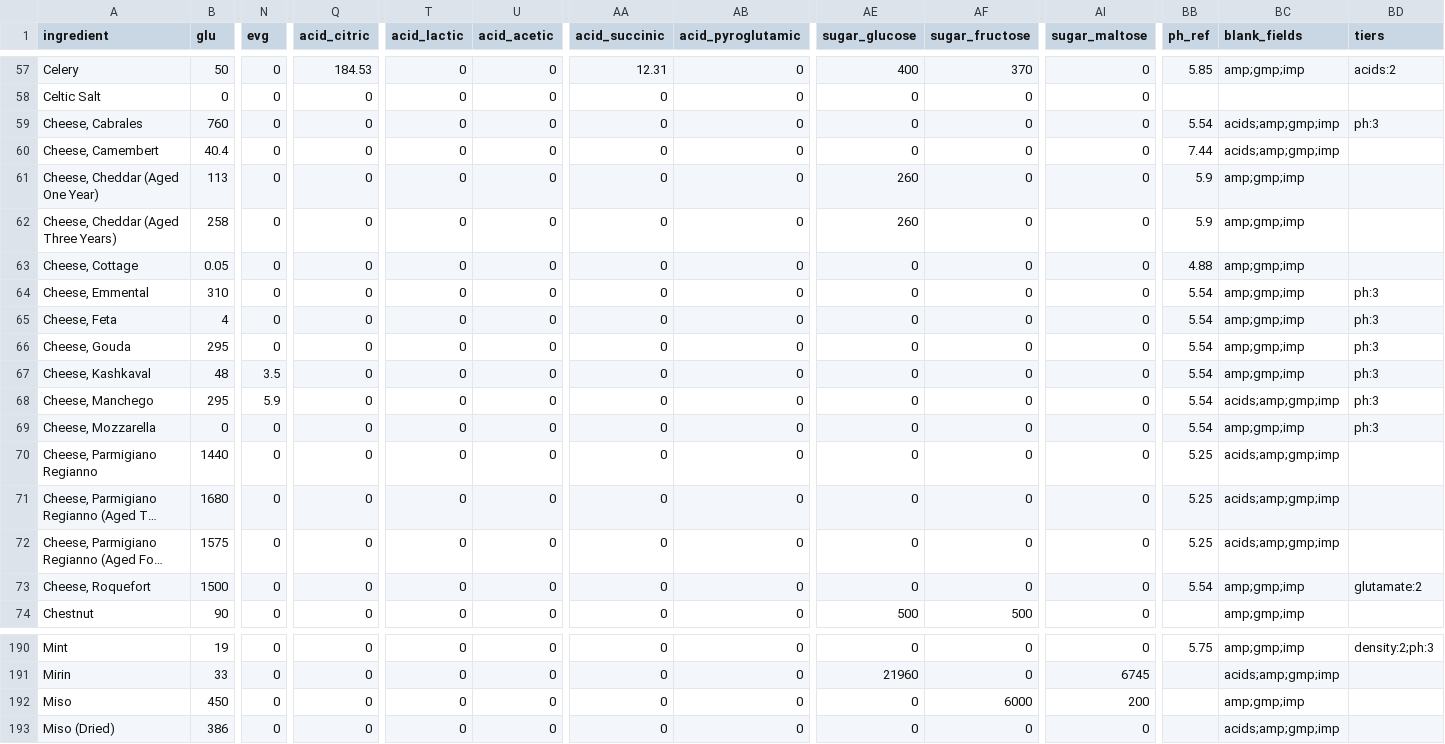
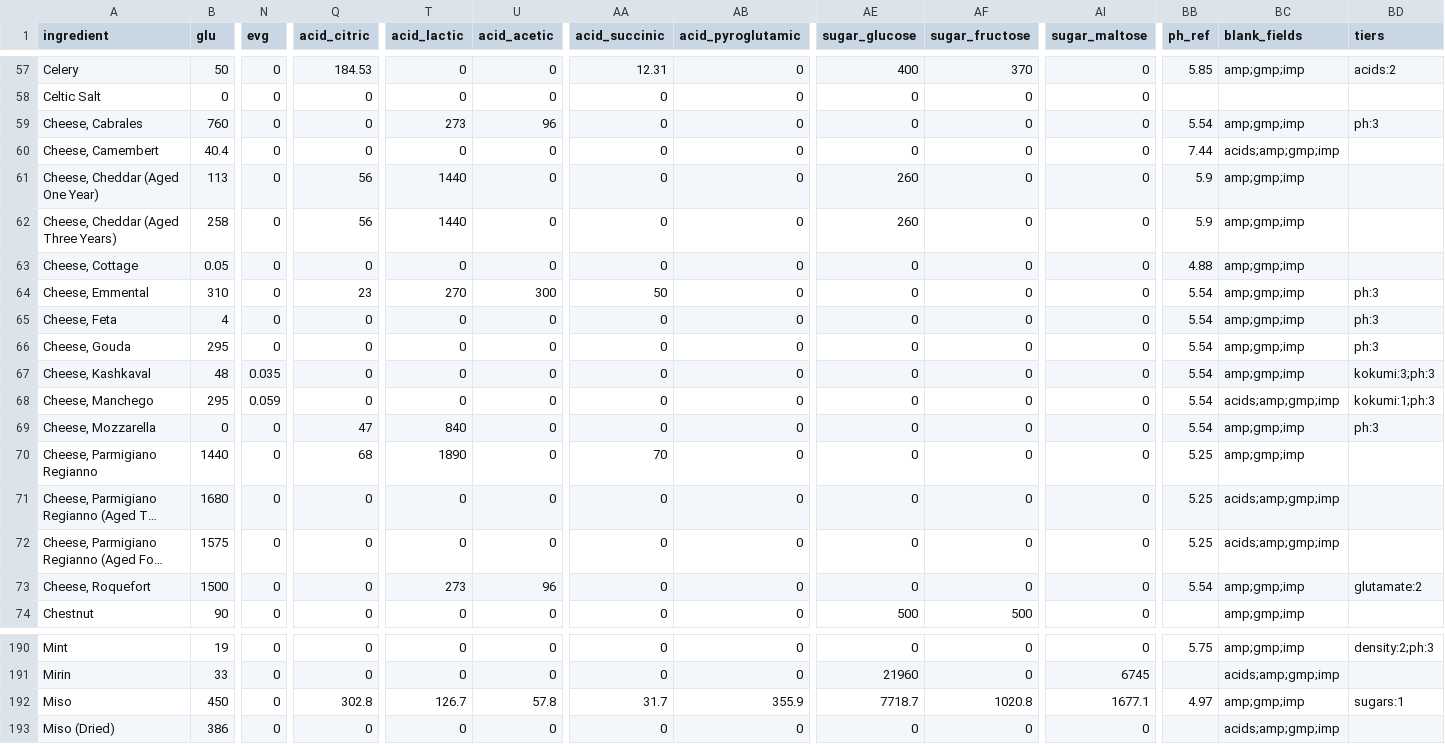
Before and after one commit to bryanquocle/taste-check, a CSV file: rebuild/hfp_ingredients_v2.12.0.csv (was rebuild/hfp_ingredients_v2.10.0.csv), drawn as a sheet; only a part is shown, gaps mark what is left out; long unchanged cells end in …; the diff covers the shown part only; the diff names each change by its address in the sheet, - before the commit and + after, or states it on an @@ line.

```diff
--- a/rebuild/hfp_ingredients_v2.10.0.csv
+++ b/rebuild/hfp_ingredients_v2.12.0.csv
-T59 (acid_lactic): 0
+T59 (acid_lactic): 273
-U59 (acid_acetic): 0
+U59 (acid_acetic): 96
-BC59 (blank_fields): acids;amp;gmp;imp
+BC59 (blank_fields): amp;gmp;imp
-Q61:Q62 (acid_citric): 0
+Q61:Q62 (acid_citric): 56
-T61:T62 (acid_lactic): 0
+T61:T62 (acid_lactic): 1440
-Q64 (acid_citric): 0
+Q64 (acid_citric): 23
-T64 (acid_lactic): 0
+T64 (acid_lactic): 270
-U64 (acid_acetic): 0
+U64 (acid_acetic): 300
-AA64 (acid_succinic): 0
+AA64 (acid_succinic): 50
-N67 (evg): 3.5
+N67 (evg): 0.035
-BD67 (tiers): ph:3
+BD67 (tiers): kokumi:3;ph:3
-N68 (evg): 5.9
+N68 (evg): 0.059
-BD68 (tiers): ph:3
+BD68 (tiers): kokumi:1;ph:3
-Q69 (acid_citric): 0
+Q69 (acid_citric): 47
-T69 (acid_lactic): 0
+T69 (acid_lactic): 840
-Q70 (acid_citric): 0
+Q70 (acid_citric): 68
-T70 (acid_lactic): 0
+T70 (acid_lactic): 1890
-AA70 (acid_succinic): 0
+AA70 (acid_succinic): 70
-BC70 (blank_fields): acids;amp;gmp;imp
+BC70 (blank_fields): amp;gmp;imp
-T73 (acid_lactic): 0
+T73 (acid_lactic): 273
-U73 (acid_acetic): 0
+U73 (acid_acetic): 96
-Q192 (acid_citric): 0
+Q192 (acid_citric): 302.8
-T192 (acid_lactic): 0
+T192 (acid_lactic): 126.7
-U192 (acid_acetic): 0
+U192 (acid_acetic): 57.8
-AA192 (acid_succinic): 0
+AA192 (acid_succinic): 31.7
-AB192 (acid_pyroglutamic): 0
+AB192 (acid_pyroglutamic): 355.9
-AE192 (sugar_glucose): 0
+AE192 (sugar_glucose): 7718.7
-AF192 (sugar_fructose): 6000
+AF192 (sugar_fructose): 1020.8
-AI192 (sugar_maltose): 200
+AI192 (sugar_maltose): 1677.1
-BB192 (ph_ref): (empty)
+BB192 (ph_ref): 4.97
-BD192 (tiers): (empty)
+BD192 (tiers): sugars:1
```
Also changed, not shown: 26 edited cells elsewhere in this file, hfp_data_quality.csv, hfp_raw_data.csv, 14 other files.
